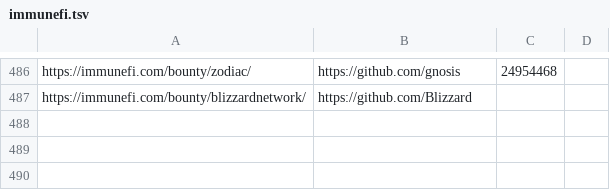
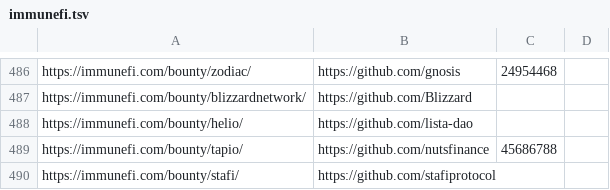
Before and after one commit to nikitastupin/orgs-data, a TSV file: orgs-data/immunefi.tsv, drawn as a sheet; only a part is shown, gaps mark what is left out; the diff names each change by its address in the sheet, - before the commit and + after, or states it on an @@ line.

Commit message:
Update immunefi.tsv

```diff
--- a/orgs-data/immunefi.tsv
+++ b/orgs-data/immunefi.tsv
+row 488: https://immunefi.com/bounty/helio/ | https://github.com/lista-dao
+row 489: https://immunefi.com/bounty/tapio/ | https://github.com/nutsfinance | 45686788
+row 490: https://immunefi.com/bounty/stafi/ | https://github.com/stafiprotocol
```
